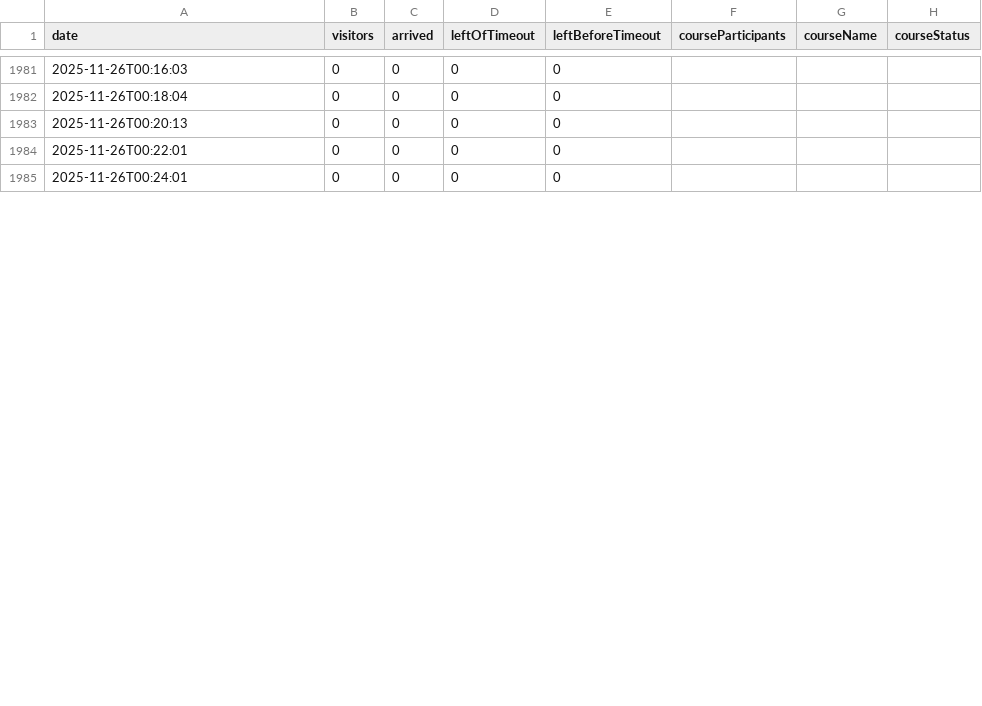
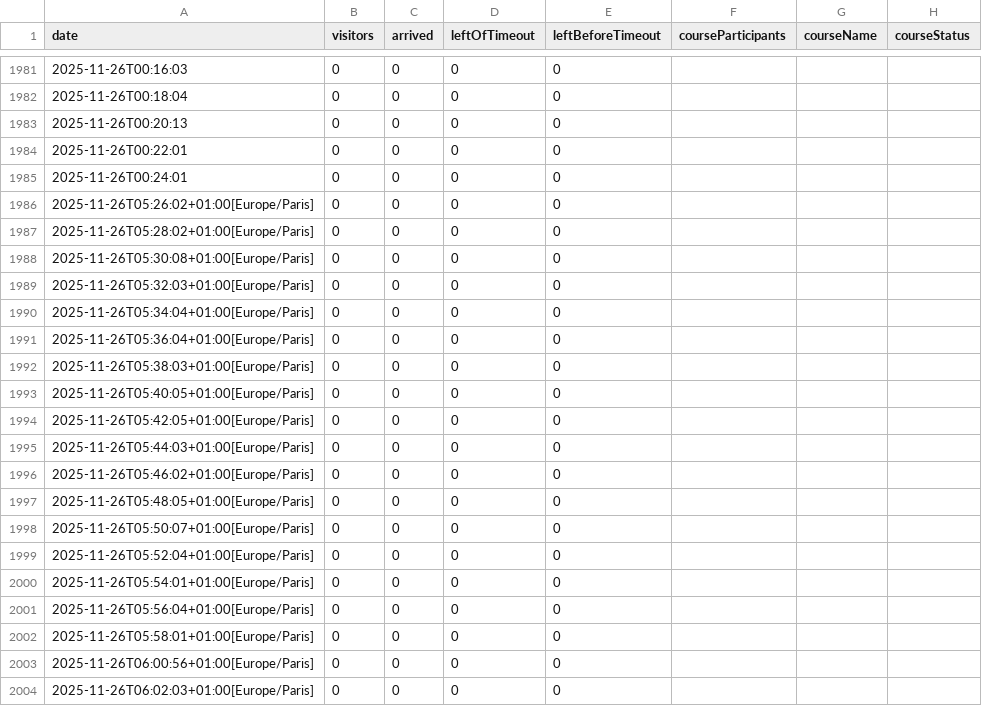
Before and after one commit to yannbertrand/orange-bleue-attendance-prediction, a CSV file: data/attendance.csv, drawn as a sheet; only a part is shown, gaps mark what is left out; the diff covers the shown part only; the diff names each change by its address in the sheet, - before the commit and + after, or states it on an @@ line.

Commit message:
🍱 Add date points

```diff
--- a/data/attendance.csv
+++ b/data/attendance.csv
+row 1986: 2025-11-26T05:26:02+01:00[Europe/Paris] | 0 | 0 | 0 | 0
+row 1987: 2025-11-26T05:28:02+01:00[Europe/Paris] | 0 | 0 | 0 | 0
+row 1988: 2025-11-26T05:30:08+01:00[Europe/Paris] | 0 | 0 | 0 | 0
+row 1989: 2025-11-26T05:32:03+01:00[Europe/Paris] | 0 | 0 | 0 | 0
+row 1990: 2025-11-26T05:34:04+01:00[Europe/Paris] | 0 | 0 | 0 | 0
+row 1991: 2025-11-26T05:36:04+01:00[Europe/Paris] | 0 | 0 | 0 | 0
+row 1992: 2025-11-26T05:38:03+01:00[Europe/Paris] | 0 | 0 | 0 | 0
+row 1993: 2025-11-26T05:40:05+01:00[Europe/Paris] | 0 | 0 | 0 | 0
+row 1994: 2025-11-26T05:42:05+01:00[Europe/Paris] | 0 | 0 | 0 | 0
+row 1995: 2025-11-26T05:44:03+01:00[Europe/Paris] | 0 | 0 | 0 | 0
+row 1996: 2025-11-26T05:46:02+01:00[Europe/Paris] | 0 | 0 | 0 | 0
+row 1997: 2025-11-26T05:48:05+01:00[Europe/Paris] | 0 | 0 | 0 | 0
+row 1998: 2025-11-26T05:50:07+01:00[Europe/Paris] | 0 | 0 | 0 | 0
+row 1999: 2025-11-26T05:52:04+01:00[Europe/Paris] | 0 | 0 | 0 | 0
+row 2000: 2025-11-26T05:54:01+01:00[Europe/Paris] | 0 | 0 | 0 | 0
+row 2001: 2025-11-26T05:56:04+01:00[Europe/Paris] | 0 | 0 | 0 | 0
+row 2002: 2025-11-26T05:58:01+01:00[Europe/Paris] | 0 | 0 | 0 | 0
+row 2003: 2025-11-26T06:00:56+01:00[Europe/Paris] | 0 | 0 | 0 | 0
+row 2004: 2025-11-26T06:02:03+01:00[Europe/Paris] | 0 | 0 | 0 | 0
```
Also changed, not shown: 6 added rows and 11 edited cells elsewhere in this file.
